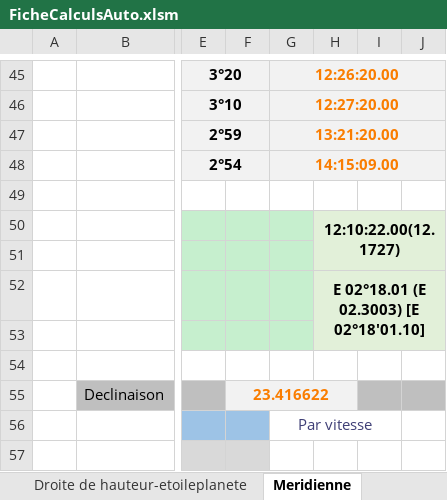
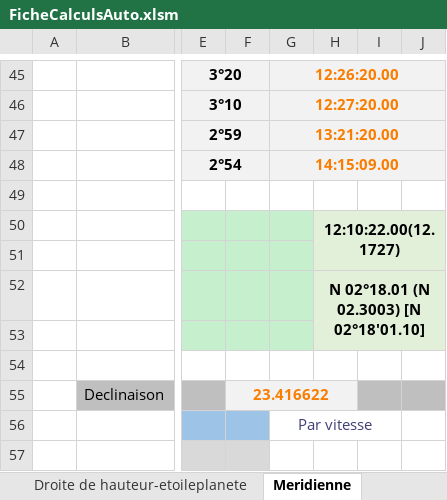
Before and after one commit to Nounours31/NavigationBateau, an Excel workbook: ProjetXLS/FicheCalculsAuto.xlsm, sheet Meridienne, drawn as a sheet; only a part is shown, gaps mark what is left out; values as stored, in another font and other column widths than the file's, no borders; charts and pictures not drawn; the diff names each change by its address in the sheet, - before the commit and + after, or states it on an @@ line.

```diff
--- a/ProjetXLS/FicheCalculsAuto.xlsm (sheet Meridienne)
+++ b/ProjetXLS/FicheCalculsAuto.xlsm (sheet Meridienne)
-H52: E 02°18.01 (E 02.3003) [E 02°18'01.10]
+H52: N 02°18.01 (N 02.3003) [N 02°18'01.10]
```
Also changed, not shown: sheet Nav, sheet Droite de hauteur-lune, sheet Maree, other sheet tabs, formulas that keep their value, charts or pictures.
